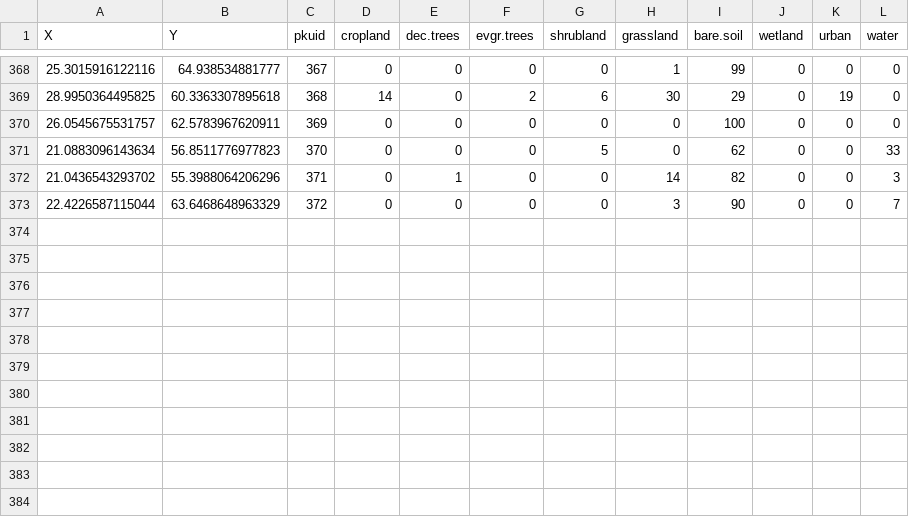
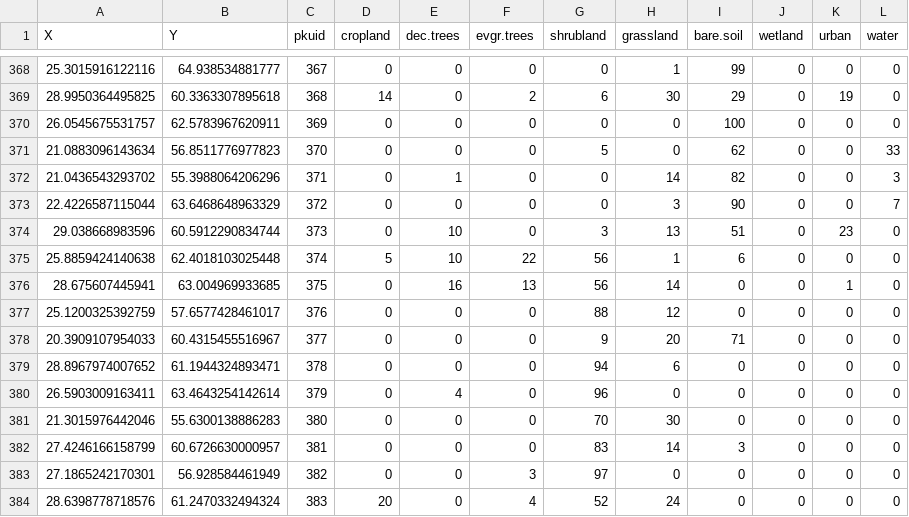
Before and after one commit to GreatEmerald/master-classification, a CSV file: data/samples.csv, drawn as a sheet; only a part is shown, gaps mark what is left out; the diff names each change by its address in the sheet, - before the commit and + after, or states it on an @@ line.

Commit message:
More shrubland samples

```diff
--- a/data/samples.csv
+++ b/data/samples.csv
+row 374: 29.038668983596 | 60.5912290834744 | 373 | 0 | 10 | 0 | 3 | 13 | 51 | 0 | 23 | 0
+row 375: 25.8859424140638 | 62.4018103025448 | 374 | 5 | 10 | 22 | 56 | 1 | 6 | 0 | 0 | 0
+row 376: 28.675607445941 | 63.004969933685 | 375 | 0 | 16 | 13 | 56 | 14 | 0 | 0 | 1 | 0
+row 377: 25.1200325392759 | 57.6577428461017 | 376 | 0 | 0 | 0 | 88 | 12 | 0 | 0 | 0 | 0
+row 378: 20.3909107954033 | 60.4315455516967 | 377 | 0 | 0 | 0 | 9 | 20 | 71 | 0 | 0 | 0
+row 379: 28.8967974007652 | 61.1944324893471 | 378 | 0 | 0 | 0 | 94 | 6 | 0 | 0 | 0 | 0
+row 380: 26.5903009163411 | 63.4643254142614 | 379 | 0 | 4 | 0 | 96 | 0 | 0 | 0 | 0 | 0
+row 381: 21.3015976442046 | 55.6300138886283 | 380 | 0 | 0 | 0 | 70 | 30 | 0 | 0 | 0 | 0
+row 382: 27.4246166158799 | 60.6726630000957 | 381 | 0 | 0 | 0 | 83 | 14 | 3 | 0 | 0 | 0
+row 383: 27.1865242170301 | 56.928584461949 | 382 | 0 | 0 | 3 | 97 | 0 | 0 | 0 | 0 | 0
+row 384: 28.6398778718576 | 61.2470332494324 | 383 | 20 | 0 | 4 | 52 | 24 | 0 | 0 | 0 | 0
```
Also changed, not shown: 1 other file.
